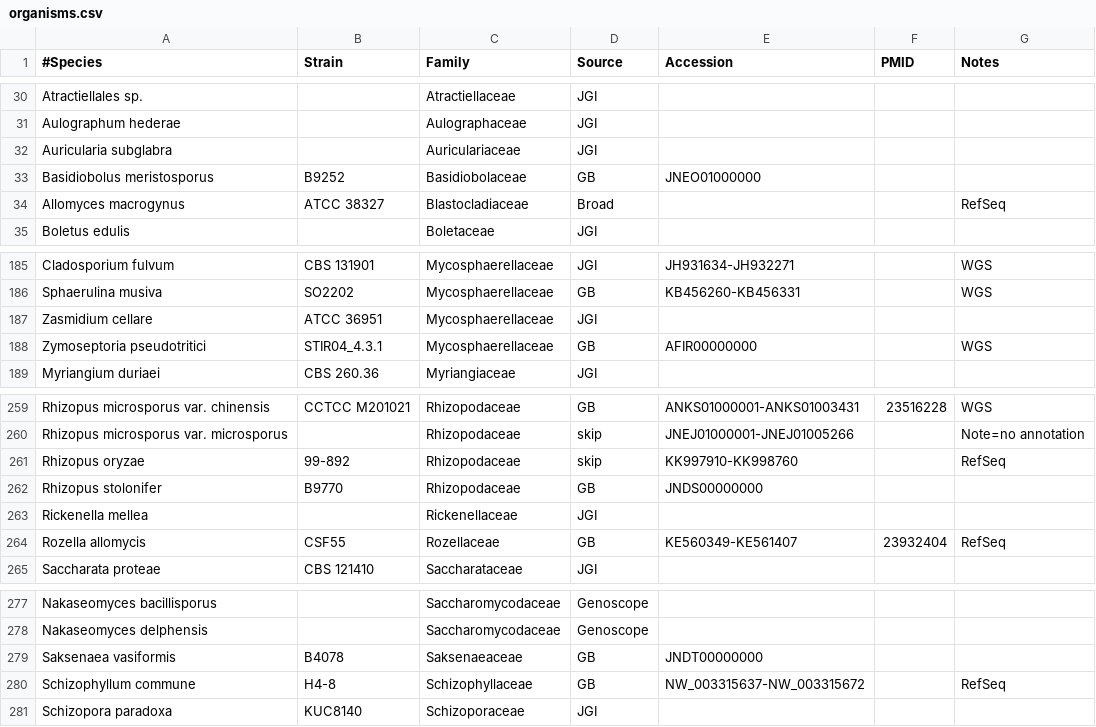
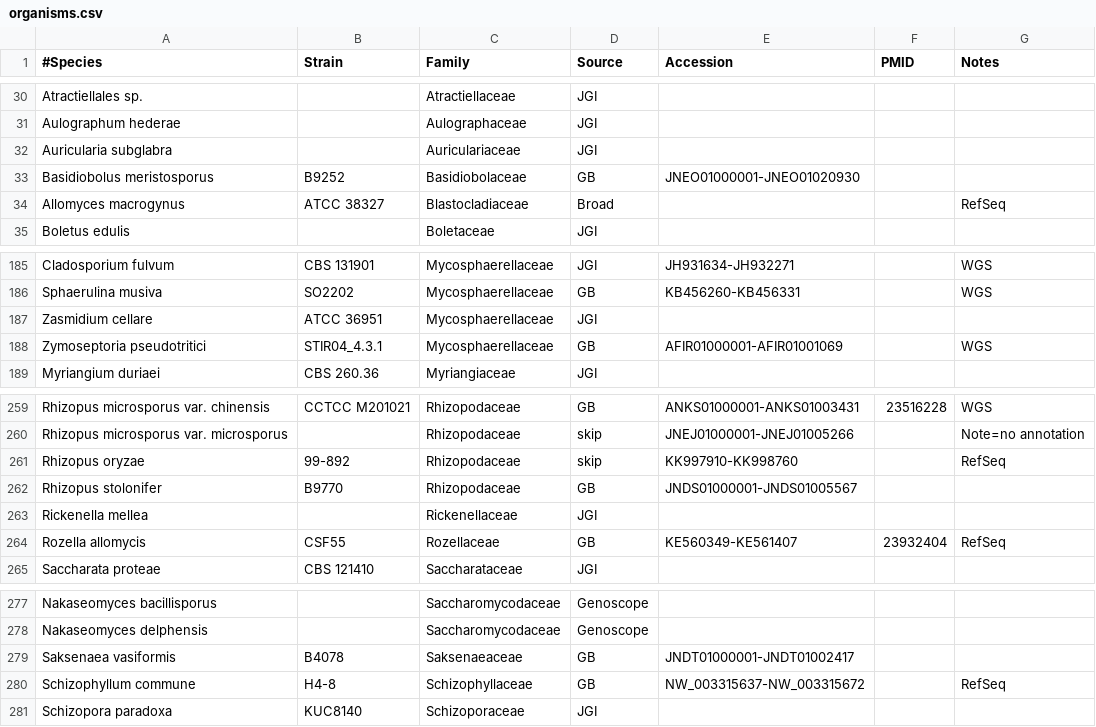
Before and after one commit to sjmondo/genomes, a CSV file: lib/organisms.csv, drawn as a sheet; only a part is shown, gaps mark what is left out; the diff covers the shown part only.

Commit message:
adding ranges of accessions for the eventual gbk download

```diff
--- a/lib/organisms.csv
+++ b/lib/organisms.csv
@@ -32,3 +32,3 @@
 "Auricularia subglabra",,Auriculariaceae,JGI,,,
-"Basidiobolus meristosporus",B9252,Basidiobolaceae,GB,JNEO01000000,,
+"Basidiobolus meristosporus",B9252,Basidiobolaceae,GB,JNEO01000001-JNEO01020930,,
 "Allomyces macrogynus","ATCC 38327",Blastocladiaceae,Broad,,,RefSeq
@@ -187,3 +187,3 @@
 "Zasmidium cellare","ATCC 36951",Mycosphaerellaceae,JGI,,,
-"Zymoseptoria pseudotritici",STIR04_4.3.1,Mycosphaerellaceae,GB,AFIR00000000,,WGS
+"Zymoseptoria pseudotritici",STIR04_4.3.1,Mycosphaerellaceae,GB,AFIR01000001-AFIR01001069,,WGS
 "Myriangium duriaei","CBS 260.36",Myriangiaceae,JGI,,,
@@ -261,3 +261,3 @@
 "Rhizopus oryzae",99-892,Rhizopodaceae,skip,KK997910-KK998760,,RefSeq
-"Rhizopus stolonifer",B9770,Rhizopodaceae,GB,JNDS00000000,,
+"Rhizopus stolonifer",B9770,Rhizopodaceae,GB,JNDS01000001-JNDS01005567,,
 "Rickenella mellea",,Rickenellaceae,JGI,,,
@@ -278,3 +278,3 @@
 "Nakaseomyces delphensis",,Saccharomycodaceae,Genoscope,,,
-"Saksenaea vasiformis",B4078,Saksenaeaceae,GB,JNDT00000000,,
+"Saksenaea vasiformis",B4078,Saksenaeaceae,GB,JNDT01000001-JNDT01002417,,
 "Schizophyllum commune",H4-8,Schizophyllaceae,GB,NW_003315637-NW_003315672,,RefSeq
```
Also changed, not shown: 16 edited cells elsewhere in this file.
